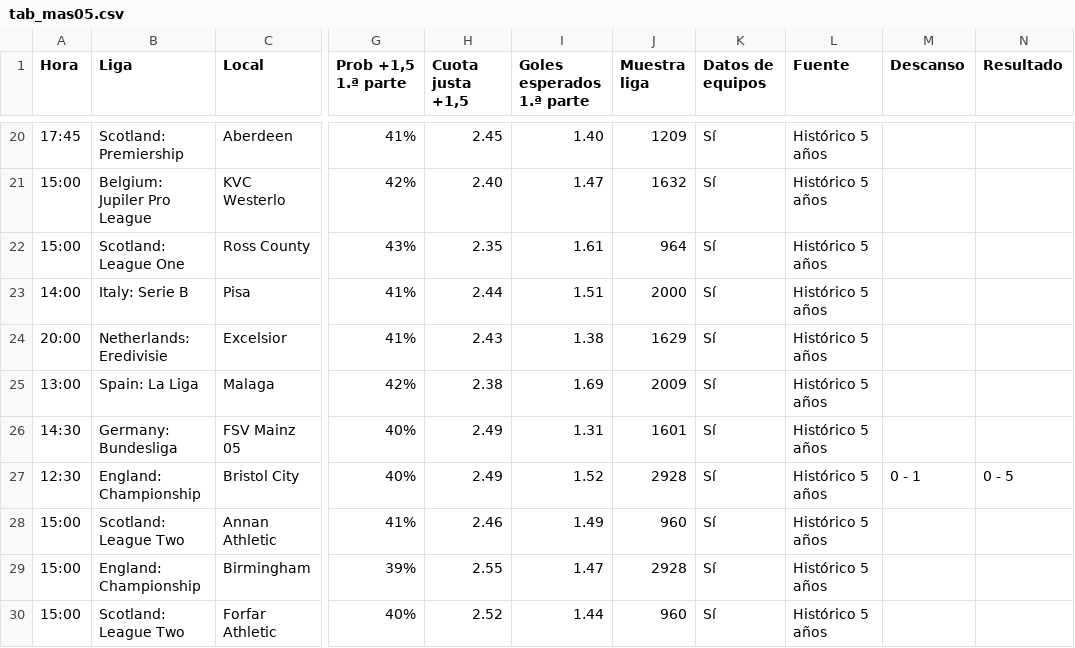
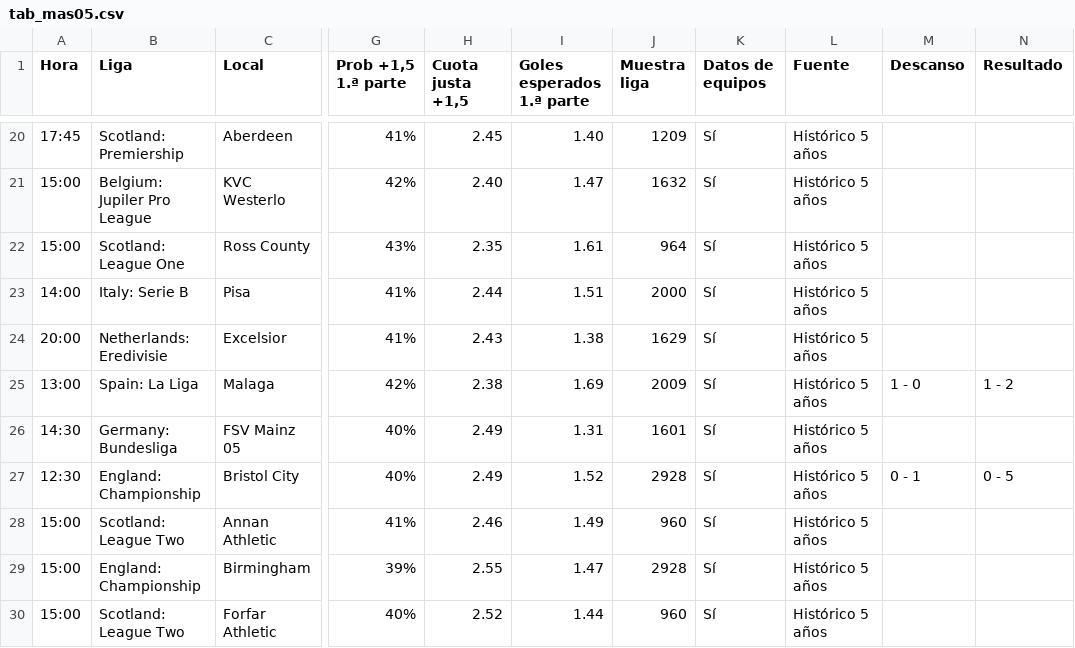
Before and after one commit to angelo4848/angelo-analytics, a CSV file: data/tab_mas05.csv, drawn as a sheet; only a part is shown, gaps mark what is left out; the diff covers the shown part only; the diff names each change by its address in the sheet, - before the commit and + after, or states it on an @@ line.

```diff
--- a/data/tab_mas05.csv
+++ b/data/tab_mas05.csv
-M25 (Descanso): (empty)
+M25 (Descanso): 1 - 0
-N25 (Resultado): (empty)
+N25 (Resultado): 1 - 2
```
Also changed, not shown: 1 added row and 6 edited cells elsewhere in this file, app.csv, data/pronosticos_log.csv, 3 other files.
